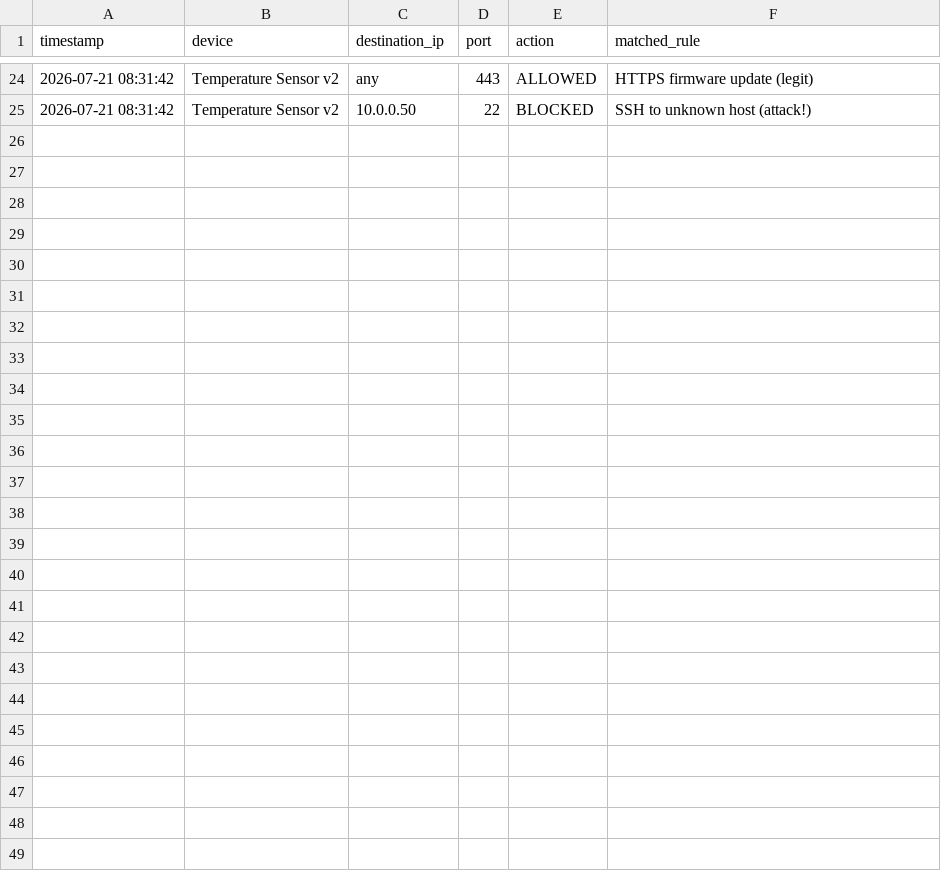
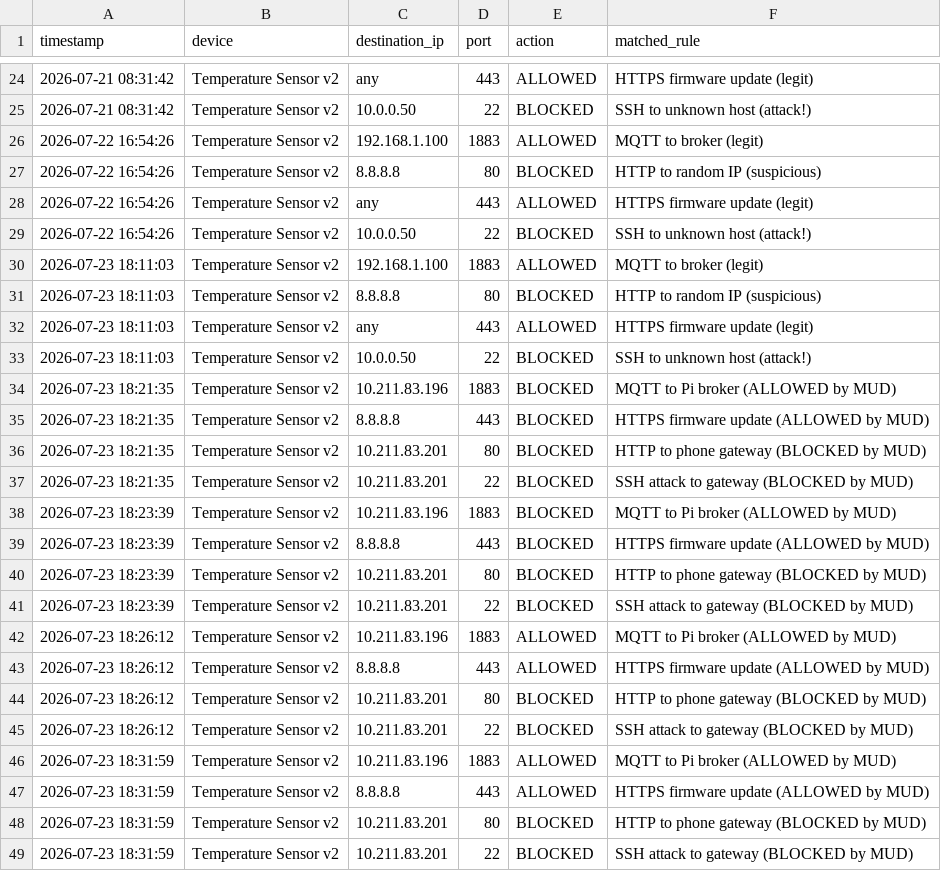
Before and after one commit to Goutam1607/MUD_IoT, a CSV file: logs/mud_traffic_log.csv, drawn as a sheet; only a part is shown, gaps mark what is left out.

Commit message:
Add DHT11 real sensor, rogue device demo, updated MUD policy with real IPs

```diff
--- a/logs/mud_traffic_log.csv
+++ b/logs/mud_traffic_log.csv
@@ -25 +25,25 @@ timestamp,device,destination_ip,port,action,matched_rule
 2026-07-21 08:31:42,Temperature Sensor v2,10.0.0.50,22,BLOCKED,SSH to unknown host (attack!)
+2026-07-22 16:54:26,Temperature Sensor v2,192.168.1.100,1883,ALLOWED,MQTT to broker (legit)
+2026-07-22 16:54:26,Temperature Sensor v2,8.8.8.8,80,BLOCKED,HTTP to random IP (suspicious)
+2026-07-22 16:54:26,Temperature Sensor v2,any,443,ALLOWED,HTTPS firmware update (legit)
+2026-07-22 16:54:26,Temperature Sensor v2,10.0.0.50,22,BLOCKED,SSH to unknown host (attack!)
+2026-07-23 18:11:03,Temperature Sensor v2,192.168.1.100,1883,ALLOWED,MQTT to broker (legit)
+2026-07-23 18:11:03,Temperature Sensor v2,8.8.8.8,80,BLOCKED,HTTP to random IP (suspicious)
+2026-07-23 18:11:03,Temperature Sensor v2,any,443,ALLOWED,HTTPS firmware update (legit)
+2026-07-23 18:11:03,Temperature Sensor v2,10.0.0.50,22,BLOCKED,SSH to unknown host (attack!)
+2026-07-23 18:21:35,Temperature Sensor v2,10.211.83.196,1883,BLOCKED,MQTT to Pi broker (ALLOWED by MUD)
+2026-07-23 18:21:35,Temperature Sensor v2,8.8.8.8,443,BLOCKED,HTTPS firmware update (ALLOWED by MUD)
+2026-07-23 18:21:35,Temperature Sensor v2,10.211.83.201,80,BLOCKED,HTTP to phone gateway (BLOCKED by MUD)
+2026-07-23 18:21:35,Temperature Sensor v2,10.211.83.201,22,BLOCKED,SSH attack to gateway (BLOCKED by MUD)
+2026-07-23 18:23:39,Temperature Sensor v2,10.211.83.196,1883,BLOCKED,MQTT to Pi broker (ALLOWED by MUD)
+2026-07-23 18:23:39,Temperature Sensor v2,8.8.8.8,443,BLOCKED,HTTPS firmware update (ALLOWED by MUD)
+2026-07-23 18:23:39,Temperature Sensor v2,10.211.83.201,80,BLOCKED,HTTP to phone gateway (BLOCKED by MUD)
+2026-07-23 18:23:39,Temperature Sensor v2,10.211.83.201,22,BLOCKED,SSH attack to gateway (BLOCKED by MUD)
+2026-07-23 18:26:12,Temperature Sensor v2,10.211.83.196,1883,ALLOWED,MQTT to Pi broker (ALLOWED by MUD)
+2026-07-23 18:26:12,Temperature Sensor v2,8.8.8.8,443,ALLOWED,HTTPS firmware update (ALLOWED by MUD)
+2026-07-23 18:26:12,Temperature Sensor v2,10.211.83.201,80,BLOCKED,HTTP to phone gateway (BLOCKED by MUD)
+2026-07-23 18:26:12,Temperature Sensor v2,10.211.83.201,22,BLOCKED,SSH attack to gateway (BLOCKED by MUD)
+2026-07-23 18:31:59,Temperature Sensor v2,10.211.83.196,1883,ALLOWED,MQTT to Pi broker (ALLOWED by MUD)
+2026-07-23 18:31:59,Temperature Sensor v2,8.8.8.8,443,ALLOWED,HTTPS firmware update (ALLOWED by MUD)
+2026-07-23 18:31:59,Temperature Sensor v2,10.211.83.201,80,BLOCKED,HTTP to phone gateway (BLOCKED by MUD)
+2026-07-23 18:31:59,Temperature Sensor v2,10.211.83.201,22,BLOCKED,SSH attack to gateway (BLOCKED by MUD)
```
Also changed, not shown: 5 other files.
